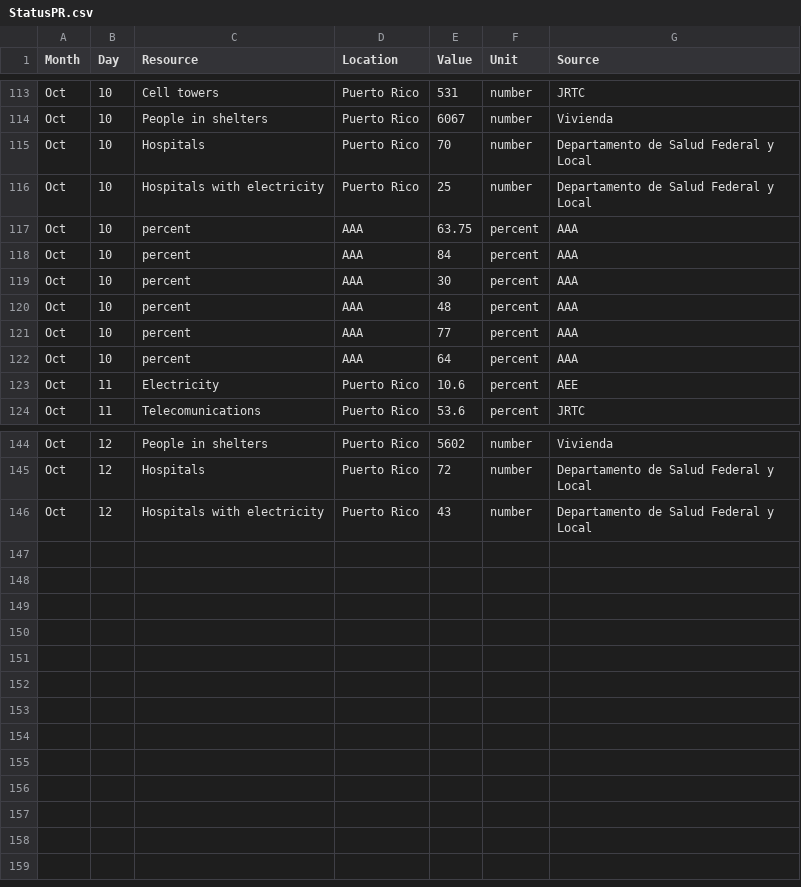
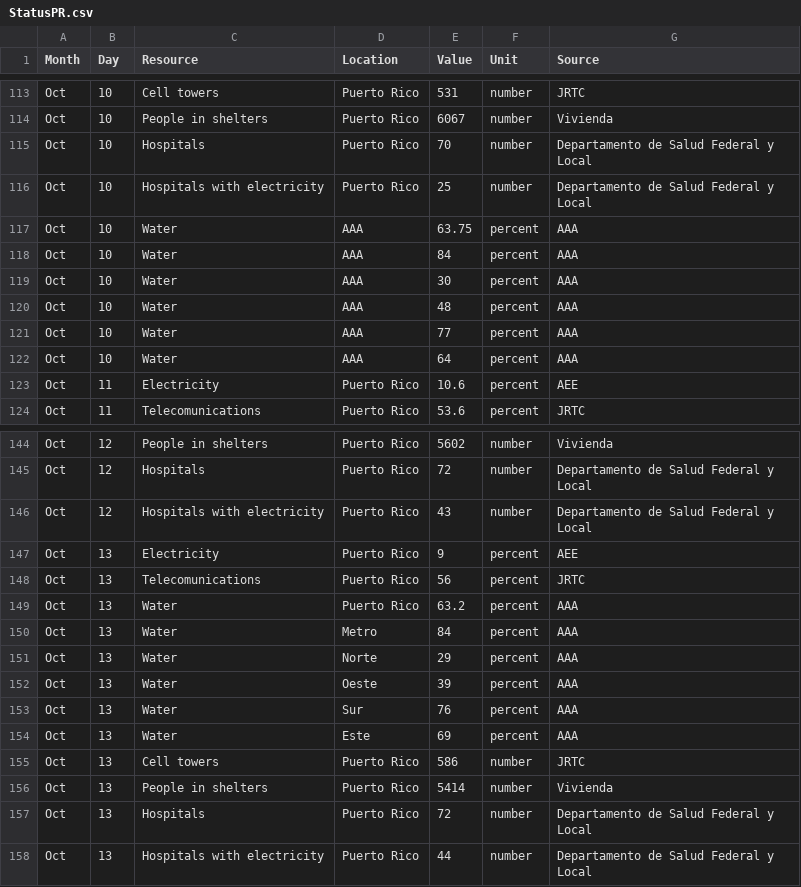
Before and after one commit to majohansson/maria-puerto-rico, a CSV file: data/StatusPR.csv, drawn as a sheet; only a part is shown, gaps mark what is left out.

Commit message:
update data

```diff
--- a/data/StatusPR.csv
+++ b/data/StatusPR.csv
@@ -116,8 +116,8 @@ Oct,10,Hospitals,Puerto Rico,70,number,Departamento de Salud Federal y Local
 Oct,10,Hospitals with electricity,Puerto Rico,25,number,Departamento de Salud Federal y Local
-Oct,10,percent,AAA,63.75,percent,AAA
-Oct,10,percent,AAA,84,percent,AAA
-Oct,10,percent,AAA,30,percent,AAA
-Oct,10,percent,AAA,48,percent,AAA
-Oct,10,percent,AAA,77,percent,AAA
-Oct,10,percent,AAA,64,percent,AAA
+Oct,10,Water,AAA,63.75,percent,AAA
+Oct,10,Water,AAA,84,percent,AAA
+Oct,10,Water,AAA,30,percent,AAA
+Oct,10,Water,AAA,48,percent,AAA
+Oct,10,Water,AAA,77,percent,AAA
+Oct,10,Water,AAA,64,percent,AAA
 Oct,11,Electricity,Puerto Rico,10.6,percent,AEE
@@ -146 +146,13 @@ Oct,12,Hospitals,Puerto Rico,72,number,Departamento de Salud Federal y Local
 Oct,12,Hospitals with electricity,Puerto Rico,43,number,Departamento de Salud Federal y Local
+Oct,13,Electricity,Puerto Rico,9,percent,AEE
+Oct,13,Telecomunications,Puerto Rico,56,percent,JRTC
+Oct,13,Water,Puerto Rico,63.2,percent,AAA
+Oct,13,Water,Metro,84,percent,AAA
+Oct,13,Water,Norte,29,percent,AAA
+Oct,13,Water,Oeste,39,percent,AAA
+Oct,13,Water,Sur,76,percent,AAA
+Oct,13,Water,Este,69,percent,AAA
+Oct,13,Cell towers,Puerto Rico,586,number,JRTC
+Oct,13,People in shelters,Puerto Rico,5414,number,Vivienda
+Oct,13,Hospitals,Puerto Rico,72,number,Departamento de Salud Federal y Local
+Oct,13,Hospitals with electricity,Puerto Rico,44,number,Departamento de Salud Federal y Local
```
